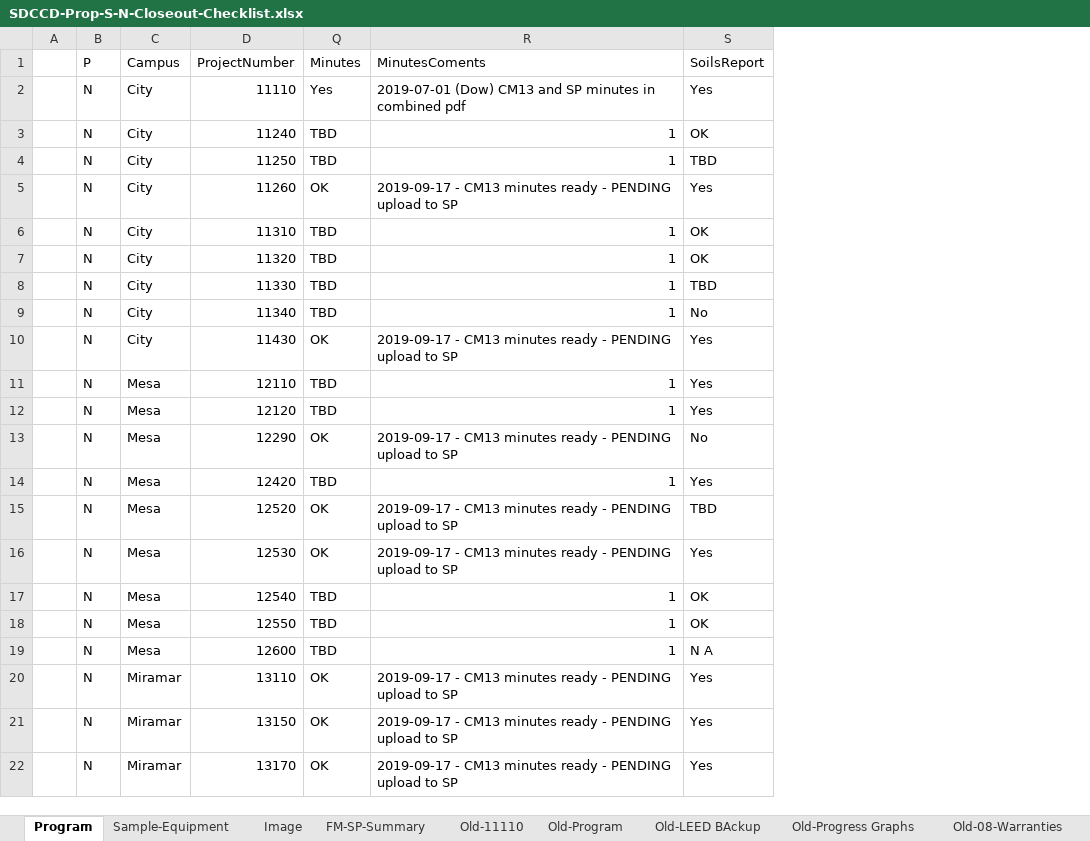
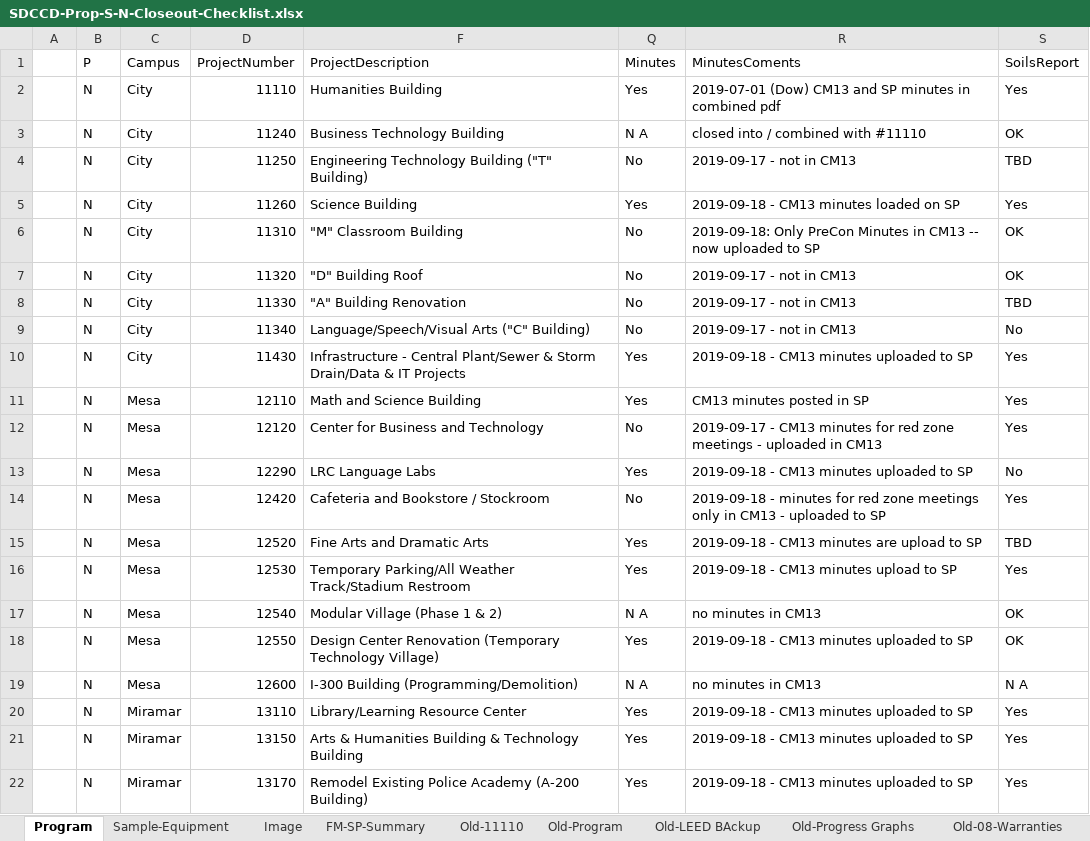
Before and after one commit to stevedowpe/Project-03, an Excel workbook: resource/SDCCD-Prop-S-N-Closeout-Checklist.xlsx, sheet Program, drawn as a sheet; only a part is shown; values as stored, in another font and other column widths than the file's, no cell formats; conditional formats not drawn; the diff covers the shown part only; the diff names each change by its address in the sheet, - before the commit and + after, or states it on an @@ line.

Commit message:
add many minute SP upload updates

```diff
--- a/resource/SDCCD-Prop-S-N-Closeout-Checklist.xlsx (sheet Program)
+++ b/resource/SDCCD-Prop-S-N-Closeout-Checklist.xlsx (sheet Program)
@@ column F (ProjectDescription) unhidden, rows 2-22: Humanities Building | Business Technology Building | Engineering Technology Building ("T" Building) | Science Building | "M" Classroom Building | "D" Building Roof | "A" Building Renovation | Language/Speech/Visual Arts ("C" Building) | Infrastructure - Central Plant/Sewer & Storm Drain/Data & IT Projects | Math and Science Building | Center for Business and Technology | LRC Language Labs | Cafeteria and Bookstore / Stockroom | Fine Arts and Dramatic Arts | Temporary Parking/All Weather Track/Stadium Restroom | Modular Village (Phase 1 & 2) | Design Center Renovation (Temporary Technology Village) | I-300 Building (Programming/Demolition) | Library/Learning Resource Center | Arts & Humanities Building & Technology Building | Remodel Existing Police Academy (A-200 Building) @@
-Q3 (Minutes): TBD
+Q3 (Minutes): N A
-R3 (MinutesComents): 1
+R3 (MinutesComents): closed into / combined with #11110
-Q4 (Minutes): TBD
+Q4 (Minutes): No
-R4 (MinutesComents): 1
+R4 (MinutesComents): 2019-09-17 - not in CM13
-Q5 (Minutes): OK
+Q5 (Minutes): Yes
-R5 (MinutesComents): 2019-09-17 - CM13 minutes ready - PENDING upload to SP
+R5 (MinutesComents): 2019-09-18 - CM13 minutes loaded on SP
-Q6:Q9 (Minutes): TBD
+Q6:Q9 (Minutes): No
-R6 (MinutesComents): 1
+R6 (MinutesComents): 2019-09-18: Only PreCon Minutes in CM13 -- now uploaded to SP
-R7:R9 (MinutesComents): 1
+R7:R9 (MinutesComents): 2019-09-17 - not in CM13
-Q10 (Minutes): OK
+Q10 (Minutes): Yes
-R10 (MinutesComents): 2019-09-17 - CM13 minutes ready - PENDING upload to SP
+R10 (MinutesComents): 2019-09-18 - CM13 minutes uploaded to SP
-Q11 (Minutes): TBD
+Q11 (Minutes): Yes
-R11 (MinutesComents): 1
+R11 (MinutesComents): CM13 minutes posted in SP
-Q12 (Minutes): TBD
+Q12 (Minutes): No
-R12 (MinutesComents): 1
+R12 (MinutesComents): 2019-09-17 - CM13 minutes for red zone meetings - uploaded in CM13
-Q13 (Minutes): OK
+Q13 (Minutes): Yes
-R13 (MinutesComents): 2019-09-17 - CM13 minutes ready - PENDING upload to SP
+R13 (MinutesComents): 2019-09-18 - CM13 minutes uploaded to SP
-Q14 (Minutes): TBD
+Q14 (Minutes): No
-R14 (MinutesComents): 1
+R14 (MinutesComents): 2019-09-18 - minutes for red zone meetings only in CM13 - uploaded to SP
-Q15:Q16 (Minutes): OK
+Q15:Q16 (Minutes): Yes
-R15 (MinutesComents): 2019-09-17 - CM13 minutes ready - PENDING upload to…
+R15 (MinutesComents): 2019-09-18 - CM13 minutes are upload to…
-R16 (MinutesComents): 2019-09-17 - CM13 minutes ready - PENDING upload to…
+R16 (MinutesComents): 2019-09-18 - CM13 minutes upload to…
-Q17 (Minutes): TBD
+Q17 (Minutes): N A
-R17 (MinutesComents): 1
+R17 (MinutesComents): no minutes in CM13
-Q18 (Minutes): TBD
+Q18 (Minutes): Yes
-R18 (MinutesComents): 1
+R18 (MinutesComents): 2019-09-18 - CM13 minutes uploaded to SP
-Q19 (Minutes): TBD
+Q19 (Minutes): N A
-R19 (MinutesComents): 1
+R19 (MinutesComents): no minutes in CM13
-Q20:Q22 (Minutes): OK
+Q20:Q22 (Minutes): Yes
-R20:R22 (MinutesComents): 2019-09-17 - CM13 minutes ready - PENDING upload to SP
+R20:R22 (MinutesComents): 2019-09-18 - CM13 minutes uploaded to SP
```
Also changed, not shown: 111 edited cells elsewhere in this sheet, sheet Old-Progress Graphs, sheet Old-08-Warranties, cell formats, charts or pictures, 1 other file.
